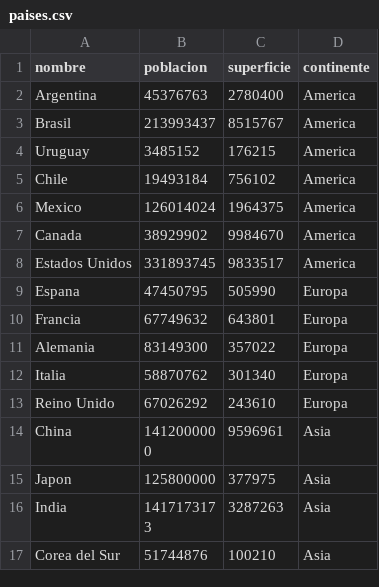
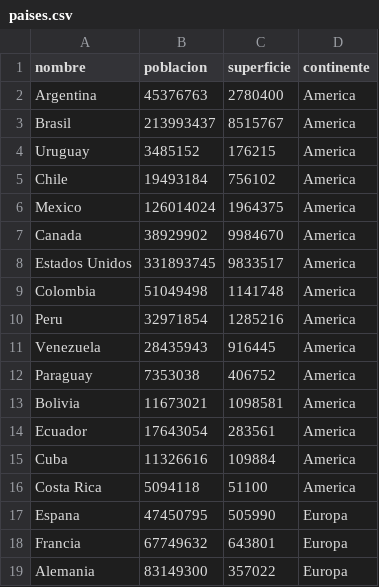
Before and after one commit to n1c0Schneider/tpi-programacion1, a CSV file: paises.csv, drawn as a sheet; only a part is shown; the shorter side is filled out with more unchanged rows; the diff covers the shown part only.

```diff
--- a/paises.csv
+++ b/paises.csv
@@ -8,2 +8,10 @@ Canada,38929902,9984670,America
 Estados Unidos,331893745,9833517,America
+Colombia,51049498,1141748,America
+Peru,32971854,1285216,America
+Venezuela,28435943,916445,America
+Paraguay,7353038,406752,America
+Bolivia,11673021,1098581,America
+Ecuador,17643054,283561,America
+Cuba,11326616,109884,America
+Costa Rica,5094118,51100,America
 Espana,47450795,505990,Europa
```
Also changed, not shown: 26 added rows and 3 moved rows elsewhere in this file.
